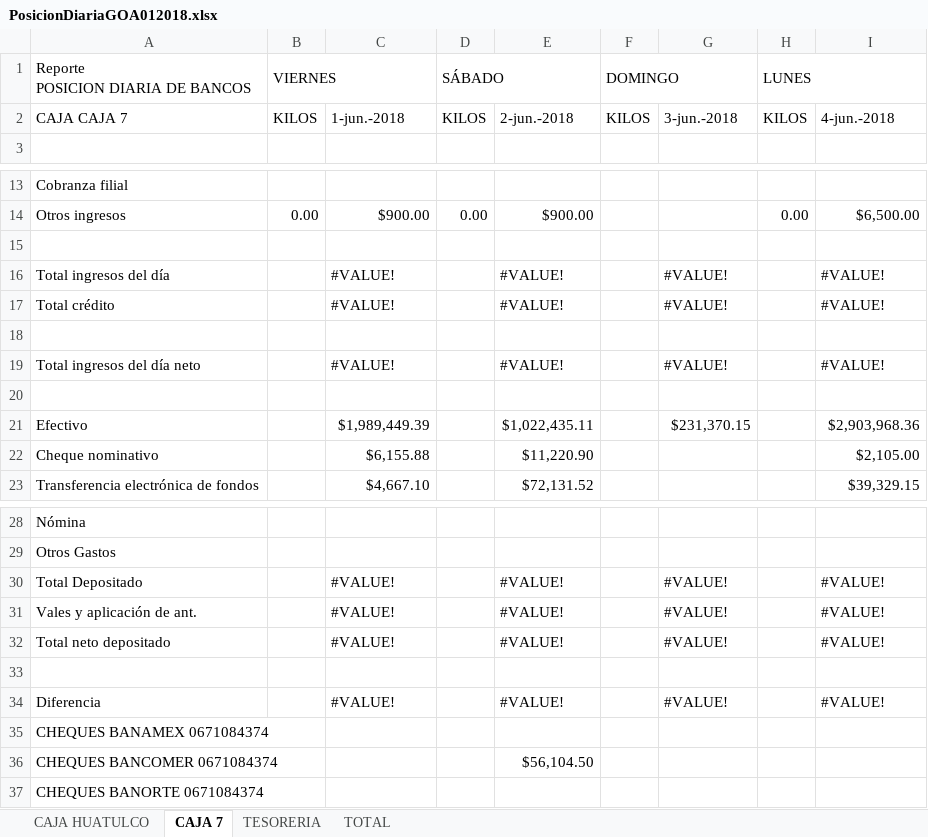
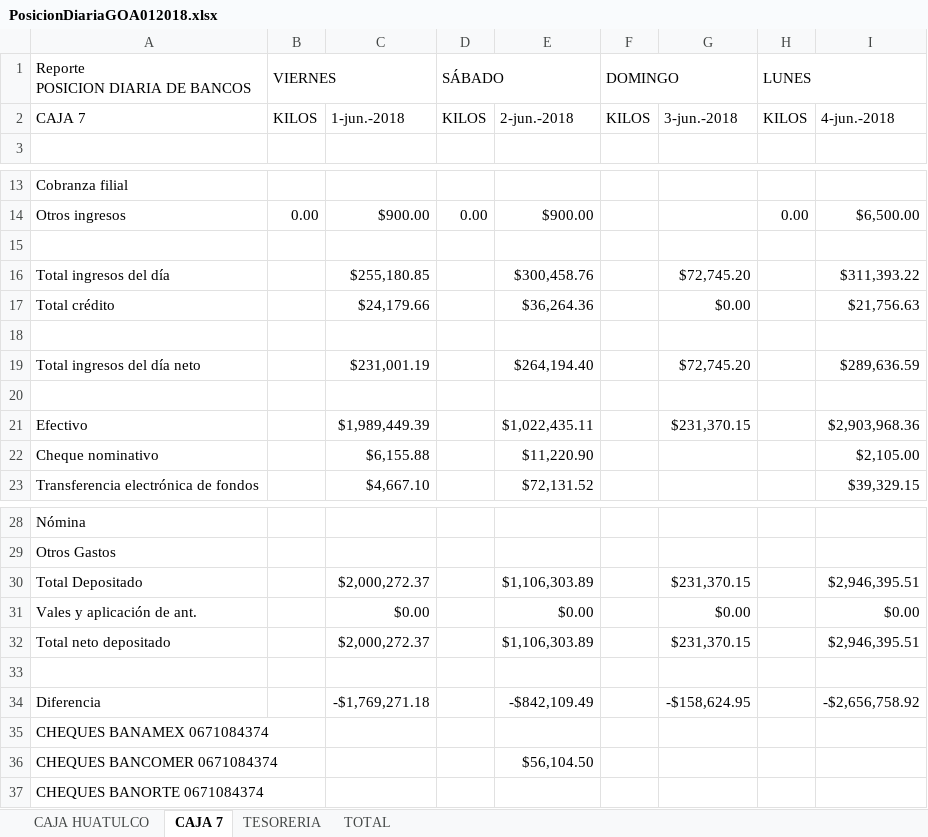
Before and after one commit to ivantrujillo79/conciliacionbancaria, an Excel workbook: Conciliacion/App_Web/Sitio Conicliacion 07-07-2017/SitioConciliacion/InformesExcel/PosicionDiariaGOA012018.xlsx, sheet CAJA 7, drawn as a sheet; only a part is shown, gaps mark what is left out; values as stored, in another font and other column widths than the file's, no cell formats; the diff names each change by its address in the sheet, - before the commit and + after, or states it on an @@ line.

```diff
--- a/Conciliacion/App_Web/Sitio Conicliacion 07-07-2017/SitioConciliacion/InformesExcel/PosicionDiariaGOA012018.xlsx (sheet CAJA 7)
+++ b/Conciliacion/App_Web/Sitio Conicliacion 07-07-2017/SitioConciliacion/InformesExcel/PosicionDiariaGOA012018.xlsx (sheet CAJA 7)
-A2: CAJA CAJA 7
+A2: CAJA 7
-C16: #VALUE!
+C16: $255,180.85
-E16: #VALUE!
+E16: $300,458.76
-G16: #VALUE!
+G16: $72,745.20
-I16: #VALUE!
+I16: $311,393.22
-C17: #VALUE!
+C17: $24,179.66
-E17: #VALUE!
+E17: $36,264.36
-G17: #VALUE!
+G17: $0.00
-I17: #VALUE!
+I17: $21,756.63
-C19: #VALUE!
+C19: $231,001.19
-E19: #VALUE!
+E19: $264,194.40
-G19: #VALUE!
+G19: $72,745.20
-I19: #VALUE!
+I19: $289,636.59
-C30: #VALUE!
+C30: $2,000,272.37
-E30: #VALUE!
+E30: $1,106,303.89
-G30: #VALUE!
+G30: $231,370.15
-I30: #VALUE!
+I30: $2,946,395.51
-C31: #VALUE!
+C31: $0.00
-E31: #VALUE!
+E31: $0.00
-G31: #VALUE!
+G31: $0.00
-I31: #VALUE!
+I31: $0.00
-C32: #VALUE!
+C32: $2,000,272.37
-E32: #VALUE!
+E32: $1,106,303.89
-G32: #VALUE!
+G32: $231,370.15
-I32: #VALUE!
+I32: $2,946,395.51
-C34: #VALUE!
+C34: -$1,769,271.18
-E34: #VALUE!
+E34: -$842,109.49
-G34: #VALUE!
+G34: -$158,624.95
-I34: #VALUE!
+I34: -$2,656,758.92
```
Also changed, not shown: sheet TOTAL, sheet CAJA HUATULCO, sheet TESORERIA, cell formats, 1 other file.
